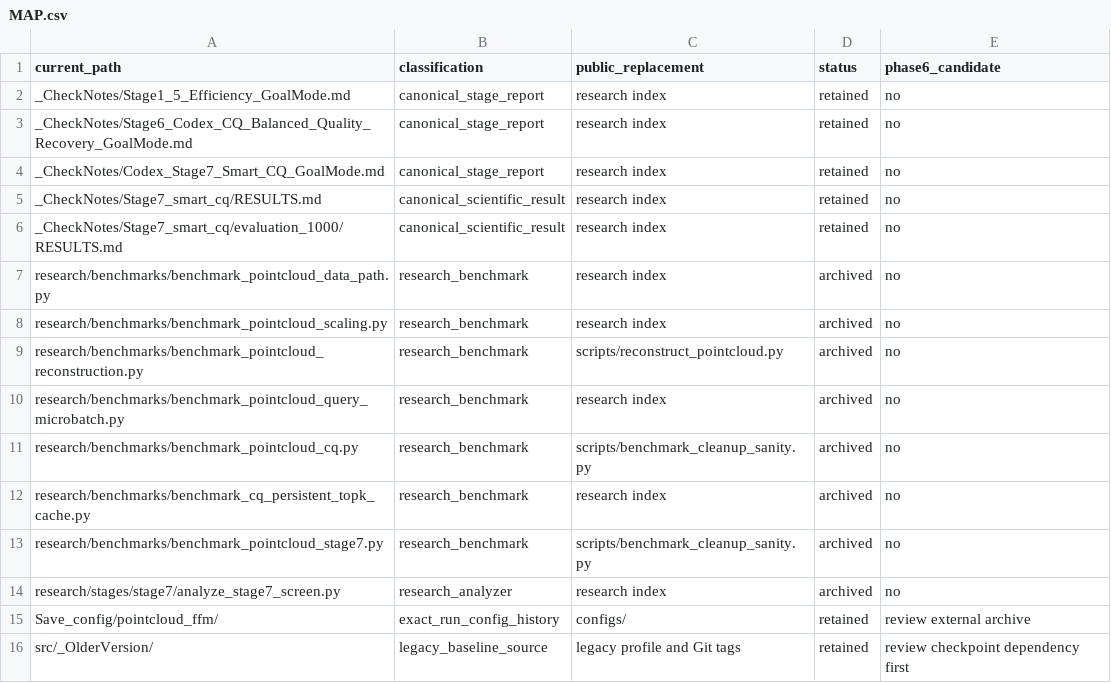
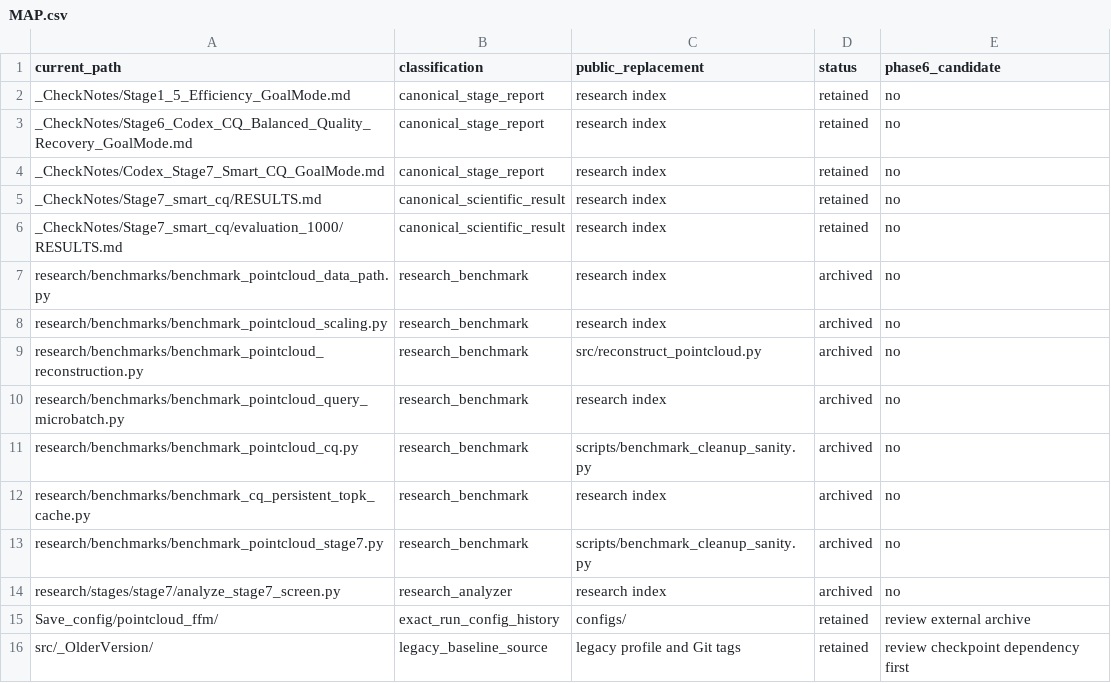
Before and after one commit to cosmos2w/PhyCoFlow_demo, a CSV file: 0_demo_TurbulentCombustion/research/MAP.csv, drawn as a sheet.

Commit message:
refactor(pointcloud): expose public commands from src

```diff
--- a/0_demo_TurbulentCombustion/research/MAP.csv
+++ b/0_demo_TurbulentCombustion/research/MAP.csv
@@ -8,3 +8,3 @@ research/benchmarks/benchmark_pointcloud_data_path.py,research_benchmark,researc
 research/benchmarks/benchmark_pointcloud_scaling.py,research_benchmark,research index,archived,no
-research/benchmarks/benchmark_pointcloud_reconstruction.py,research_benchmark,scripts/reconstruct_pointcloud.py,archived,no
+research/benchmarks/benchmark_pointcloud_reconstruction.py,research_benchmark,src/reconstruct_pointcloud.py,archived,no
 research/benchmarks/benchmark_pointcloud_query_microbatch.py,research_benchmark,research index,archived,no
```
Also changed, not shown: 9 other files.
